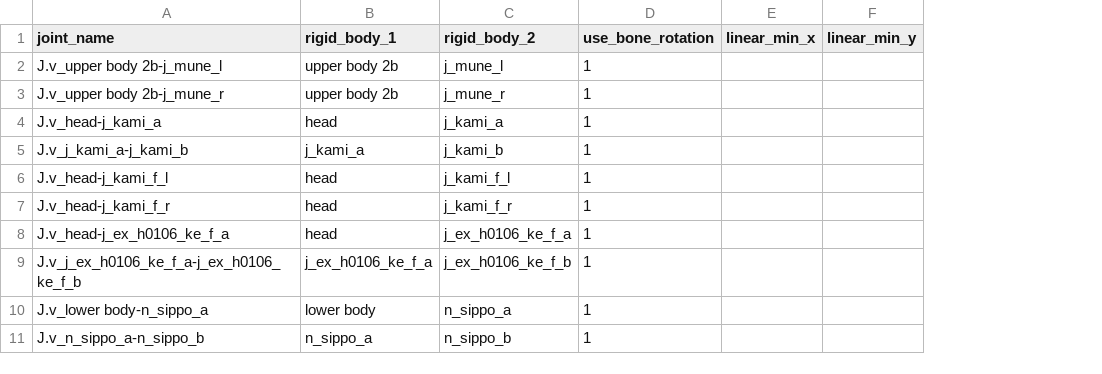
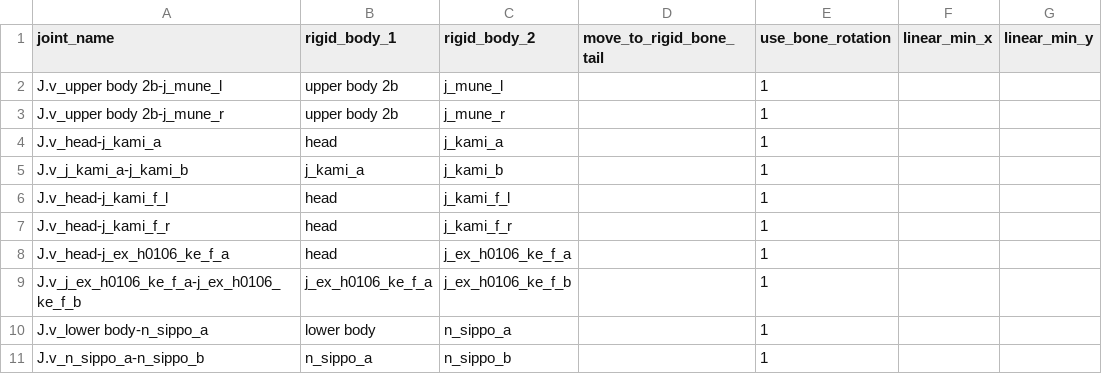
Before and after one commit to wikid24/ffxiv_mmd_tools_helper, a CSV file: ffxiv_mmd_tools_helper/data/joints_dictionary.csv, drawn as a sheet; only a part is shown; the diff names each change by its address in the sheet, - before the commit and + after, or states it on an @@ line.

```diff
--- a/ffxiv_mmd_tools_helper/data/joints_dictionary.csv
+++ b/ffxiv_mmd_tools_helper/data/joints_dictionary.csv
+column D (move_to_rigid_bone_tail), empty
```
Also changed, not shown: ffxiv_mmd_tools_helper/data/rigid_body_dictionary.csv, 3 other files.
